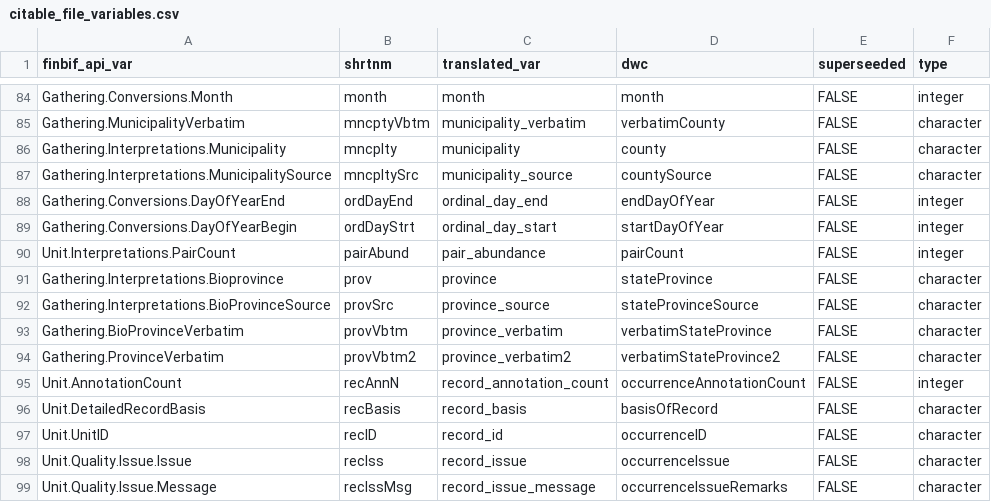
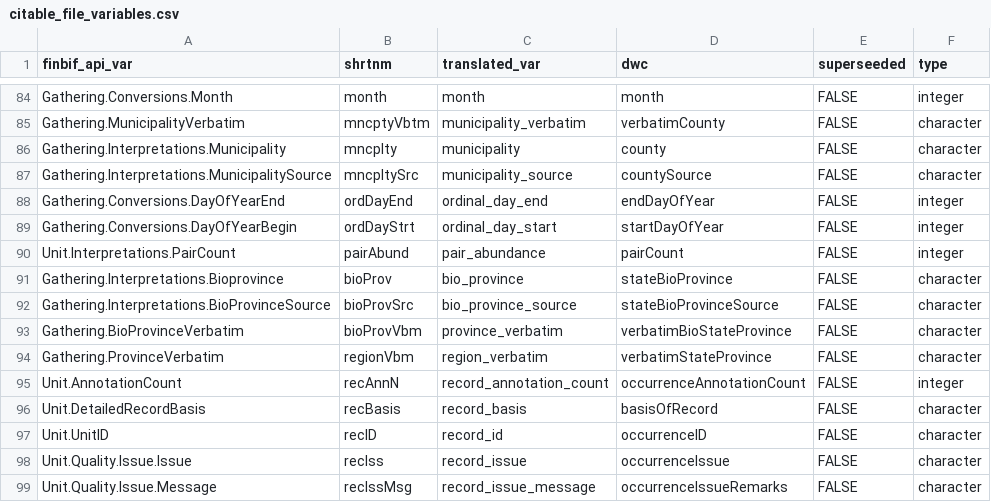
Before and after one commit to luomus/finbif, a CSV file: data-raw/citable_file_variables.csv, drawn as a sheet; only a part is shown, gaps mark what is left out.

```diff
--- a/data-raw/citable_file_variables.csv
+++ b/data-raw/citable_file_variables.csv
@@ -90,6 +90,6 @@ Gathering.Conversions.DayOfYearBegin,ordDayStrt,ordinal_day_start,startDayOfYear
 Unit.Interpretations.PairCount,pairAbund,pair_abundance,pairCount,FALSE,integer
-Gathering.Interpretations.Bioprovince,prov,province,stateProvince,FALSE,character
-Gathering.Interpretations.BioProvinceSource,provSrc,province_source,stateProvinceSource,FALSE,character
-Gathering.BioProvinceVerbatim,provVbtm,province_verbatim,verbatimStateProvince,FALSE,character
-Gathering.ProvinceVerbatim,provVbtm2,province_verbatim2,verbatimStateProvince2,FALSE,character
+Gathering.Interpretations.Bioprovince,bioProv,bio_province,stateBioProvince,FALSE,character
+Gathering.Interpretations.BioProvinceSource,bioProvSrc,bio_province_source,stateBioProvinceSource,FALSE,character
+Gathering.BioProvinceVerbatim,bioProvVbm,province_verbatim,verbatimBioStateProvince,FALSE,character
+Gathering.ProvinceVerbatim,regionVbm,region_verbatim,verbatimStateProvince,FALSE,character
 Unit.AnnotationCount,recAnnN,record_annotation_count,occurrenceAnnotationCount,FALSE,integer
```
Also changed, not shown: data-raw/citable_file_variables_test.csv, data-raw/lite_download_file_variables.csv, 32 other files.
